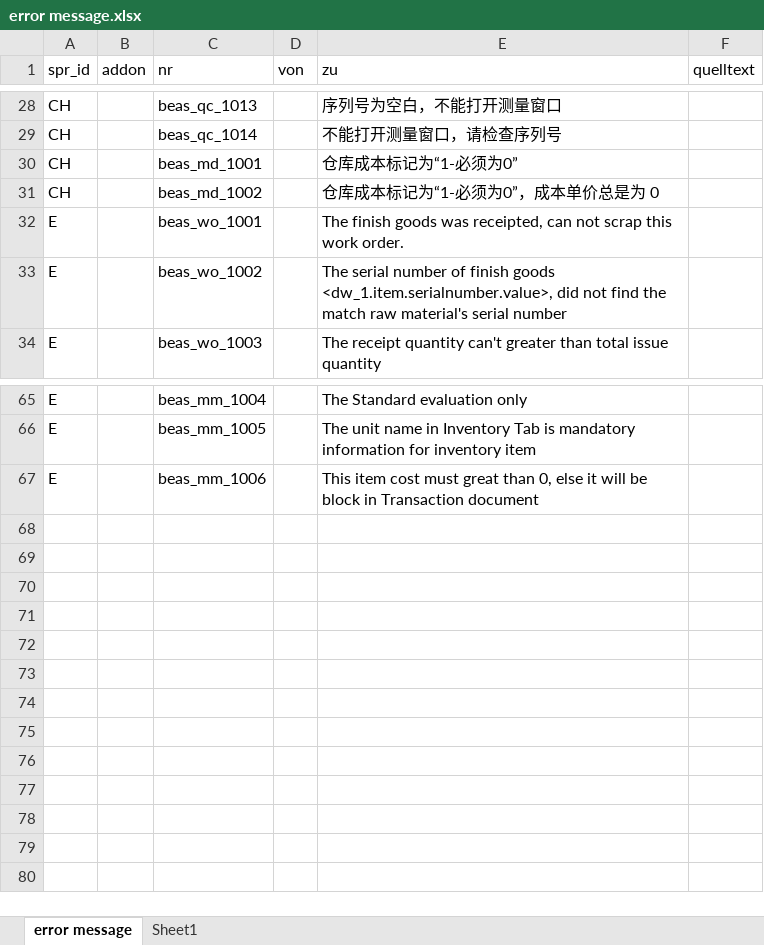
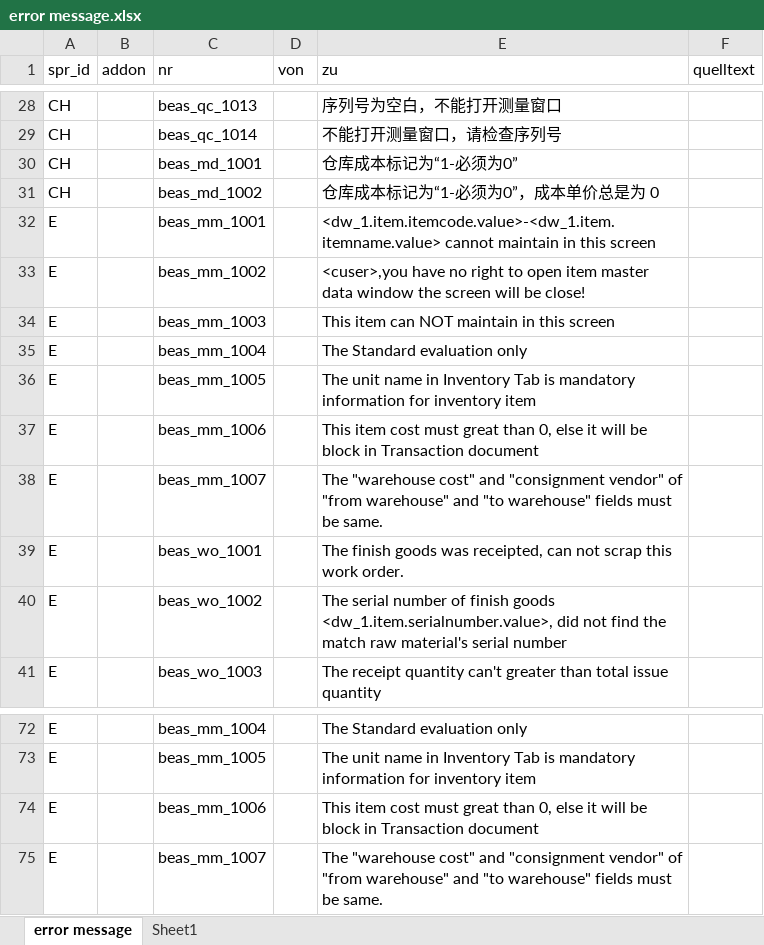
Before and after one commit to robinfeng/HBASP2B, an Excel workbook: error message.xlsx, sheet error message, drawn as a sheet; only a part is shown, gaps mark what is left out; values as stored, in another font and other column widths than the file's, no borders; the diff names each change by its address in the sheet, - before the commit and + after, or states it on an @@ line.

```diff
--- a/error message.xlsx (sheet error message)
+++ b/error message.xlsx (sheet error message)
+row 32: E |  | beas_mm_1001 |  | <dw_1.item.itemcode.value>-<dw_1.item.itemname.value> cannot maintain in this screen
+row 33: E |  | beas_mm_1002 |  | <cuser>,you have no right to open item master data window the screen will be close!
+row 34: E |  | beas_mm_1003 |  | This item can NOT maintain in this screen
+row 35: E |  | beas_mm_1004 |  | The Standard evaluation only
+row 36: E |  | beas_mm_1005 |  | The unit name in Inventory Tab is mandatory information for inventory item
+row 37: E |  | beas_mm_1006 |  | This item cost must great than 0, else it will be block in Transaction document
+row 38: E |  | beas_mm_1007 |  | The "warehouse cost" and "consignment vendor" of "from warehouse" and "to warehouse" fields must be same.
+row 75: E |  | beas_mm_1007 |  | The "warehouse cost" and "consignment vendor" of "from warehouse" and "to warehouse" fields must be same.
```
Also changed, not shown: 2 other files.
